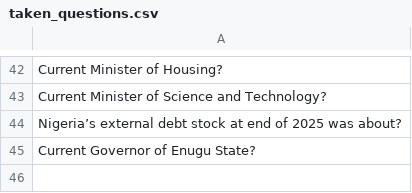
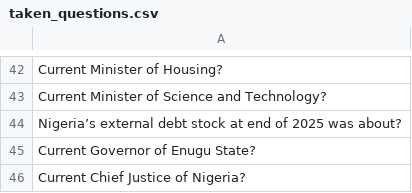
Before and after one commit to datascience-uniben/faculty_of_com_quiz, a CSV file: taken_questions.csv, drawn as a sheet; only a part is shown, gaps mark what is left out; the diff names each change by its address in the sheet, - before the commit and + after, or states it on an @@ line.

Commit message:
Marked used by: ICT

```diff
--- a/taken_questions.csv
+++ b/taken_questions.csv
+row 46: Current Chief Justice of Nigeria?
```
